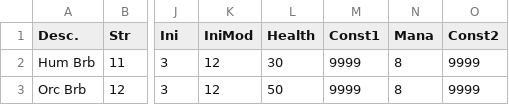
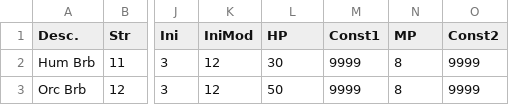
Before and after one commit to ZaneDubya/YserbiusData, a CSV file: Data/Progression-Initial.csv, drawn as a sheet; only a part is shown, gaps mark what is left out; the diff names each change by its address in the sheet, - before the commit and + after, or states it on an @@ line.

Commit message:
Initial progression 100% figured out.

```diff
--- a/Data/Progression-Initial.csv
+++ b/Data/Progression-Initial.csv
-L1: Health
+L1: HP
-N1: Mana
+N1: MP
```
Also changed, not shown: 1 other file.
